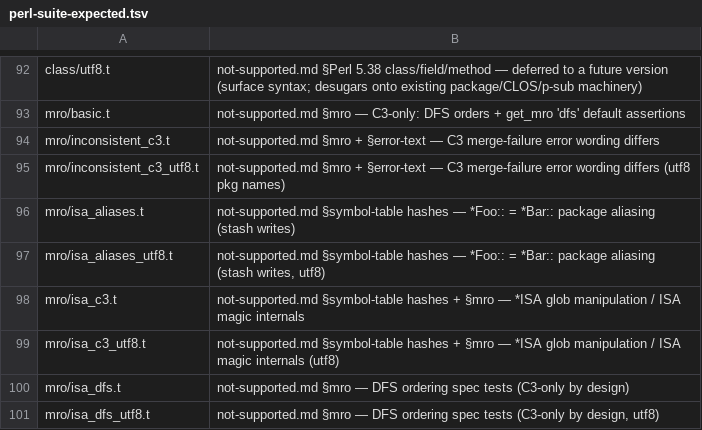
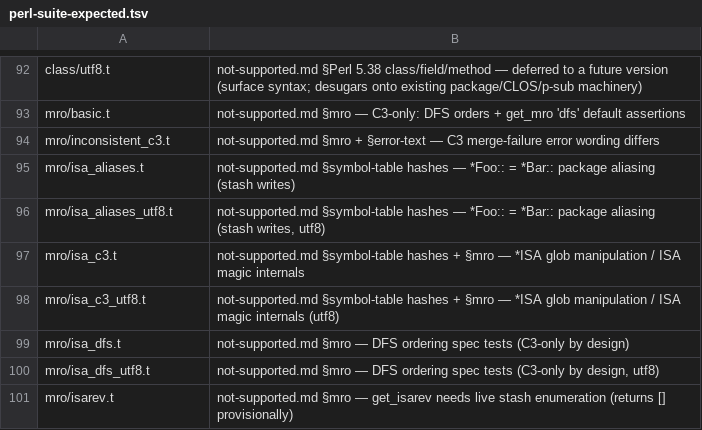
Before and after one commit to Percolisp/pcl, a TSV file: docs/perl-suite-expected.tsv, drawn as a sheet; only a part is shown, gaps mark what is left out; the shorter side is filled out with more unchanged rows; the diff names each change by its address in the sheet, - before the commit and + after, or states it on an @@ line.

```diff
--- a/docs/perl-suite-expected.tsv
+++ b/docs/perl-suite-expected.tsv
-row 95: mro/inconsistent_c3_utf8.t | not-supported.md §mro + §error-text — C3 merge-failure error wording differs (utf8 pkg names)
```
Also changed, not shown: docs/perl-suite-expected-rows.tsv, 2 other files.
